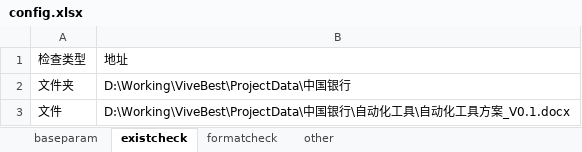
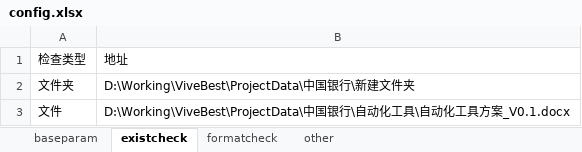
Before and after one commit to zhaozz1015/pythonProject, an Excel workbook: conf/config.xlsx, sheet existcheck, drawn as a sheet; values as stored, in another font and other column widths than the file's, no borders; the diff names each change by its address in the sheet, - before the commit and + after, or states it on an @@ line.

```diff
--- a/conf/config.xlsx (sheet existcheck)
+++ b/conf/config.xlsx (sheet existcheck)
-B2: D:\Working\ViveBest\ProjectData\中国银行
+B2: D:\Working\ViveBest\ProjectData\中国银行\新建文件夹
```
Also changed, not shown: 4 other files.
